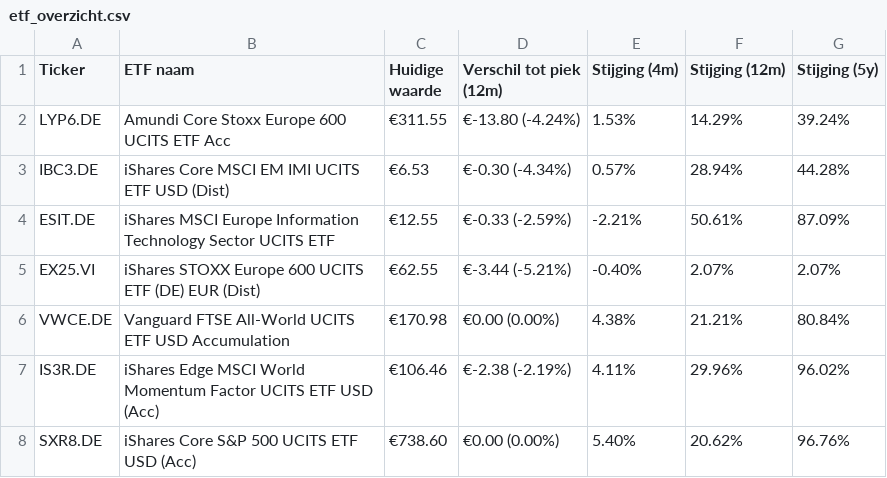
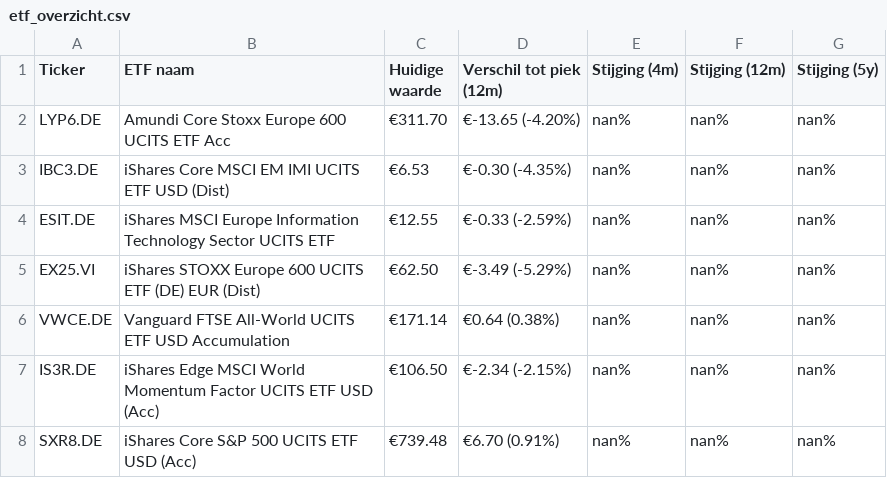
Before and after one commit to koen-vdaa/dagelijkse_export_site, a CSV file: docs/etf_overzicht.csv, drawn as a sheet; only a part is shown; the diff covers the shown part only.

```diff
--- a/docs/etf_overzicht.csv
+++ b/docs/etf_overzicht.csv
@@ -1,8 +1,8 @@
 Ticker,ETF naam,Huidige waarde,Verschil tot piek (12m),Stijging (4m),Stijging (12m),Stijging (5y)
-LYP6.DE,Amundi Core Stoxx Europe 600 UCITS ETF Acc,€311.55,€-13.80 (-4.24%),1.53%,14.29%,39.24%
-IBC3.DE,iShares Core MSCI EM IMI UCITS ETF USD (Dist),€6.53,€-0.30 (-4.34%),0.57%,28.94%,44.28%
-ESIT.DE,iShares MSCI Europe Information Technology Sector UCITS ETF,€12.55,€-0.33 (-2.59%),-2.21%,50.61%,87.09%
-EX25.VI,iShares STOXX Europe 600 UCITS ETF (DE) EUR (Dist),€62.55,€-3.44 (-5.21%),-0.40%,2.07%,2.07%
-VWCE.DE,Vanguard FTSE All-World UCITS ETF USD Accumulation,€170.98,€0.00 (0.00%),4.38%,21.21%,80.84%
-IS3R.DE,iShares Edge MSCI World Momentum Factor UCITS ETF USD (Acc),€106.46,€-2.38 (-2.19%),4.11%,29.96%,96.02%
-SXR8.DE,iShares Core S&P 500 UCITS ETF USD (Acc),€738.60,€0.00 (0.00%),5.40%,20.62%,96.76%
+LYP6.DE,Amundi Core Stoxx Europe 600 UCITS ETF Acc,€311.70,€-13.65 (-4.20%),nan%,nan%,nan%
+IBC3.DE,iShares Core MSCI EM IMI UCITS ETF USD (Dist),€6.53,€-0.30 (-4.35%),nan%,nan%,nan%
+ESIT.DE,iShares MSCI Europe Information Technology Sector UCITS ETF,€12.55,€-0.33 (-2.59%),nan%,nan%,nan%
+EX25.VI,iShares STOXX Europe 600 UCITS ETF (DE) EUR (Dist),€62.50,€-3.49 (-5.29%),nan%,nan%,nan%
+VWCE.DE,Vanguard FTSE All-World UCITS ETF USD Accumulation,€171.14,€0.64 (0.38%),nan%,nan%,nan%
+IS3R.DE,iShares Edge MSCI World Momentum Factor UCITS ETF USD (Acc),€106.50,€-2.34 (-2.15%),nan%,nan%,nan%
+SXR8.DE,iShares Core S&P 500 UCITS ETF USD (Acc),€739.48,€6.70 (0.91%),nan%,nan%,nan%
```
Also changed, not shown: 20 edited cells elsewhere in this file, 3 other files.
